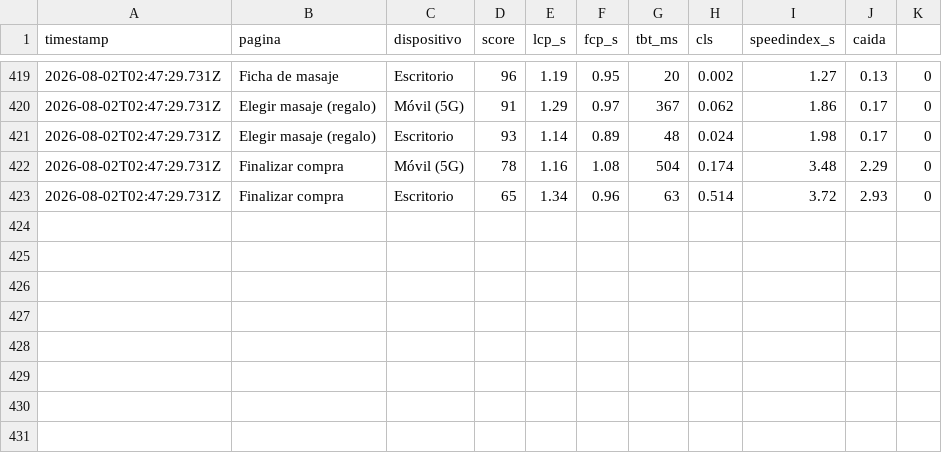
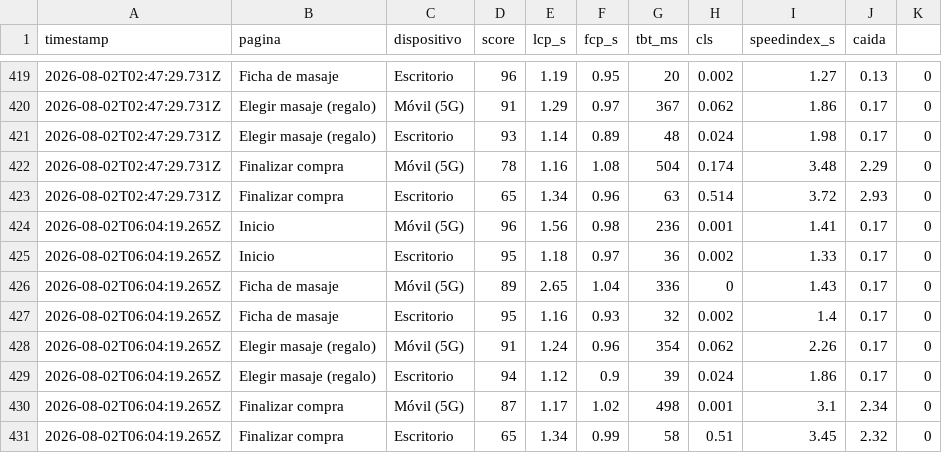
Before and after one commit to alejandro854/thaispamassage-monitor, a CSV file: data/history.csv, drawn as a sheet; only a part is shown, gaps mark what is left out.

```diff
--- a/data/history.csv
+++ b/data/history.csv
@@ -423 +423,9 @@ timestamp,pagina,dispositivo,score,lcp_s,fcp_s,tbt_ms,cls,speedindex_s,caida
 2026-08-02T02:47:29.731Z,Finalizar compra,Escritorio,65,1.34,0.96,63,0.514,3.72,2.93,0
+2026-08-02T06:04:19.265Z,Inicio,Móvil (5G),96,1.56,0.98,236,0.001,1.41,0.17,0
+2026-08-02T06:04:19.265Z,Inicio,Escritorio,95,1.18,0.97,36,0.002,1.33,0.17,0
+2026-08-02T06:04:19.265Z,Ficha de masaje,Móvil (5G),89,2.65,1.04,336,0,1.43,0.17,0
+2026-08-02T06:04:19.265Z,Ficha de masaje,Escritorio,95,1.16,0.93,32,0.002,1.4,0.17,0
+2026-08-02T06:04:19.265Z,Elegir masaje (regalo),Móvil (5G),91,1.24,0.96,354,0.062,2.26,0.17,0
+2026-08-02T06:04:19.265Z,Elegir masaje (regalo),Escritorio,94,1.12,0.9,39,0.024,1.86,0.17,0
+2026-08-02T06:04:19.265Z,Finalizar compra,Móvil (5G),87,1.17,1.02,498,0.001,3.1,2.34,0
+2026-08-02T06:04:19.265Z,Finalizar compra,Escritorio,65,1.34,0.99,58,0.51,3.45,2.32,0
```
Also changed, not shown: 2 other files.
